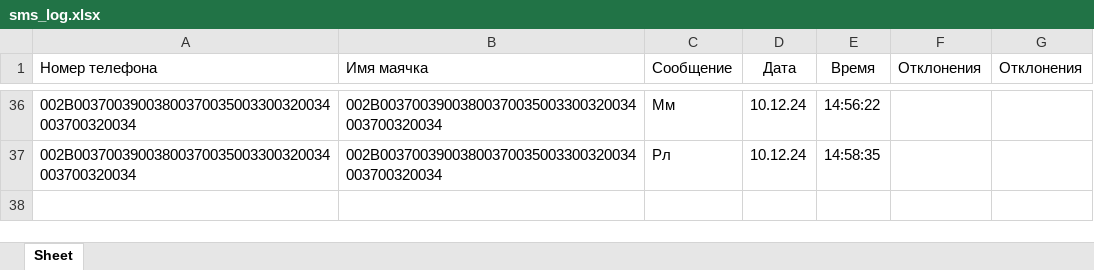
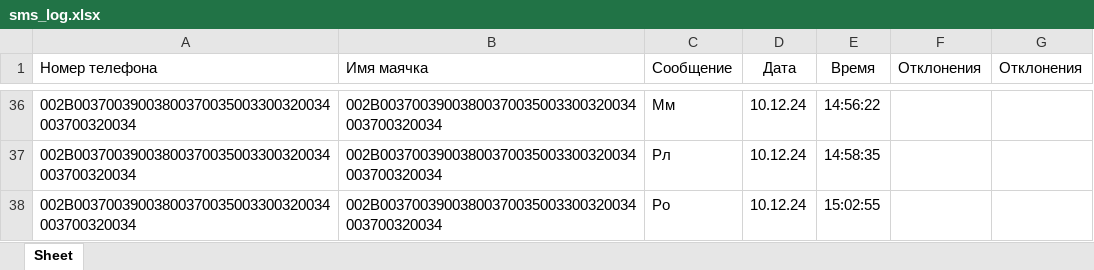
Before and after one commit to vlkardakov/SmsToolsN, an Excel workbook: Files/sms_log.xlsx, sheet Sheet, drawn as a sheet; only a part is shown, gaps mark what is left out; values as stored, in another font and other column widths than the file's, no borders; the diff names each change by its address in the sheet, - before the commit and + after, or states it on an @@ line.

Commit message:
бялт

```diff
--- a/Files/sms_log.xlsx (sheet Sheet)
+++ b/Files/sms_log.xlsx (sheet Sheet)
+row 38: 002B00370039003800370035003300320034003700320034 | 002B00370039003800370035003300320034003700320034 | Ро | 10.12.24 | 15:02:55
```
